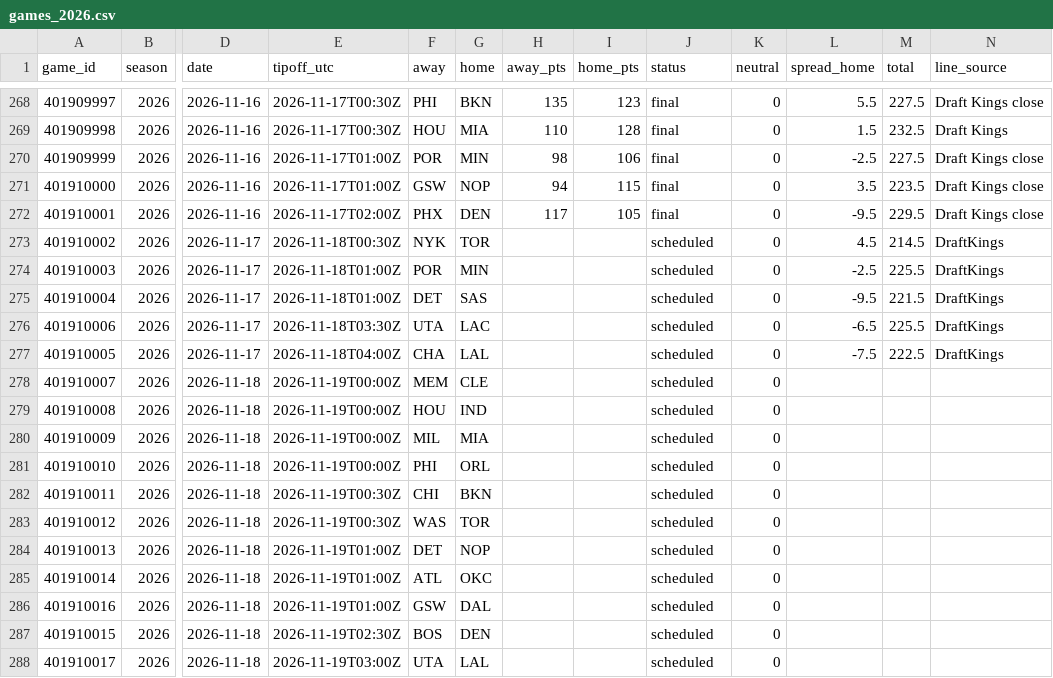
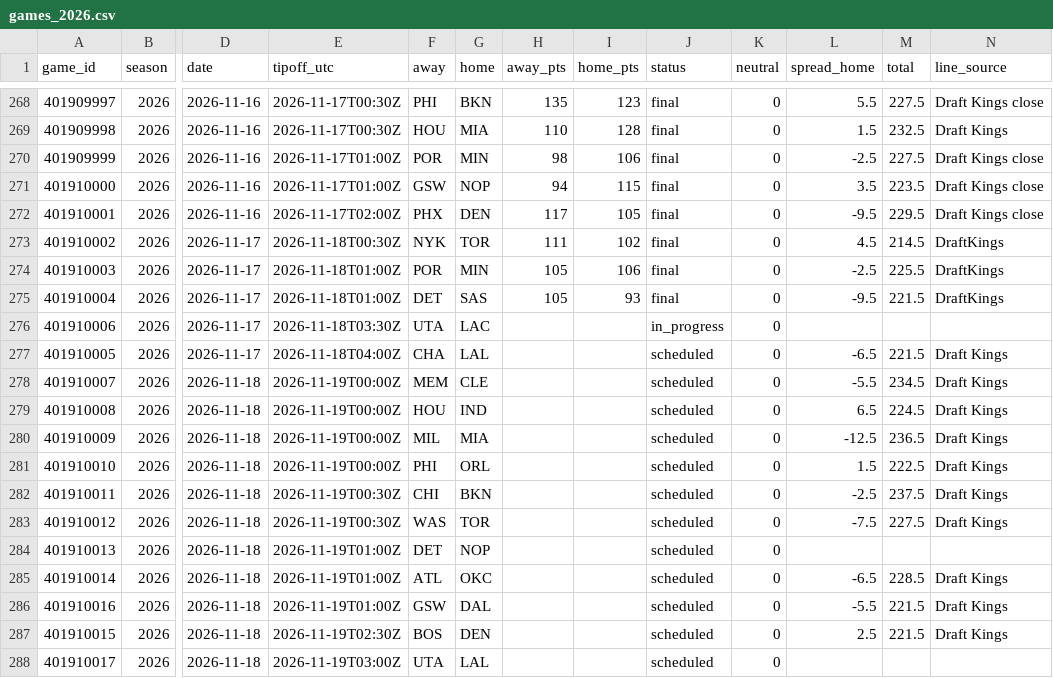
Before and after one commit to adnwkr/KalshiAgent, a CSV file: nba-kalshi/data/results/games_2026.csv, drawn as a sheet; only a part is shown, gaps mark what is left out; the diff covers the shown part only; the diff names each change by its address in the sheet, - before the commit and + after, or states it on an @@ line.

```diff
--- a/nba-kalshi/data/results/games_2026.csv
+++ b/nba-kalshi/data/results/games_2026.csv
-H273 (away_pts): (empty)
+H273 (away_pts): 111
-I273 (home_pts): (empty)
+I273 (home_pts): 102
-J273:J275 (status): scheduled
+J273:J275 (status): final
-H274:H275 (away_pts): (empty)
+H274:H275 (away_pts): 105
-I274 (home_pts): (empty)
+I274 (home_pts): 106
-I275 (home_pts): (empty)
+I275 (home_pts): 93
-J276 (status): scheduled
+J276 (status): in_progress
-L276 (spread_home): -6.5
+L276 (spread_home): (empty)
-M276 (total): 225.5
+M276 (total): (empty)
-N276 (line_source): DraftKings
+N276 (line_source): (empty)
-L277 (spread_home): -7.5
+L277 (spread_home): -6.5
-M277 (total): 222.5
+M277 (total): 221.5
-N277 (line_source): DraftKings
+N277 (line_source): Draft Kings
-L278 (spread_home): (empty)
+L278 (spread_home): -5.5
-M278 (total): (empty)
+M278 (total): 234.5
-N278:N283 (line_source): (empty)
+N278:N283 (line_source): Draft Kings
-L279 (spread_home): (empty)
+L279 (spread_home): 6.5
-M279 (total): (empty)
+M279 (total): 224.5
-L280 (spread_home): (empty)
+L280 (spread_home): -12.5
-M280 (total): (empty)
+M280 (total): 236.5
-L281 (spread_home): (empty)
+L281 (spread_home): 1.5
-M281 (total): (empty)
+M281 (total): 222.5
-L282 (spread_home): (empty)
+L282 (spread_home): -2.5
-M282 (total): (empty)
+M282 (total): 237.5
-L283 (spread_home): (empty)
+L283 (spread_home): -7.5
-M283 (total): (empty)
+M283 (total): 227.5
-L285 (spread_home): (empty)
+L285 (spread_home): -6.5
-M285 (total): (empty)
+M285 (total): 228.5
-N285:N287 (line_source): (empty)
+N285:N287 (line_source): Draft Kings
-L286 (spread_home): (empty)
+L286 (spread_home): -5.5
-M286:M287 (total): (empty)
+M286:M287 (total): 221.5
-L287 (spread_home): (empty)
+L287 (spread_home): 2.5
```
Also changed, not shown: 3 edited cells elsewhere in this file, 13 other files.
